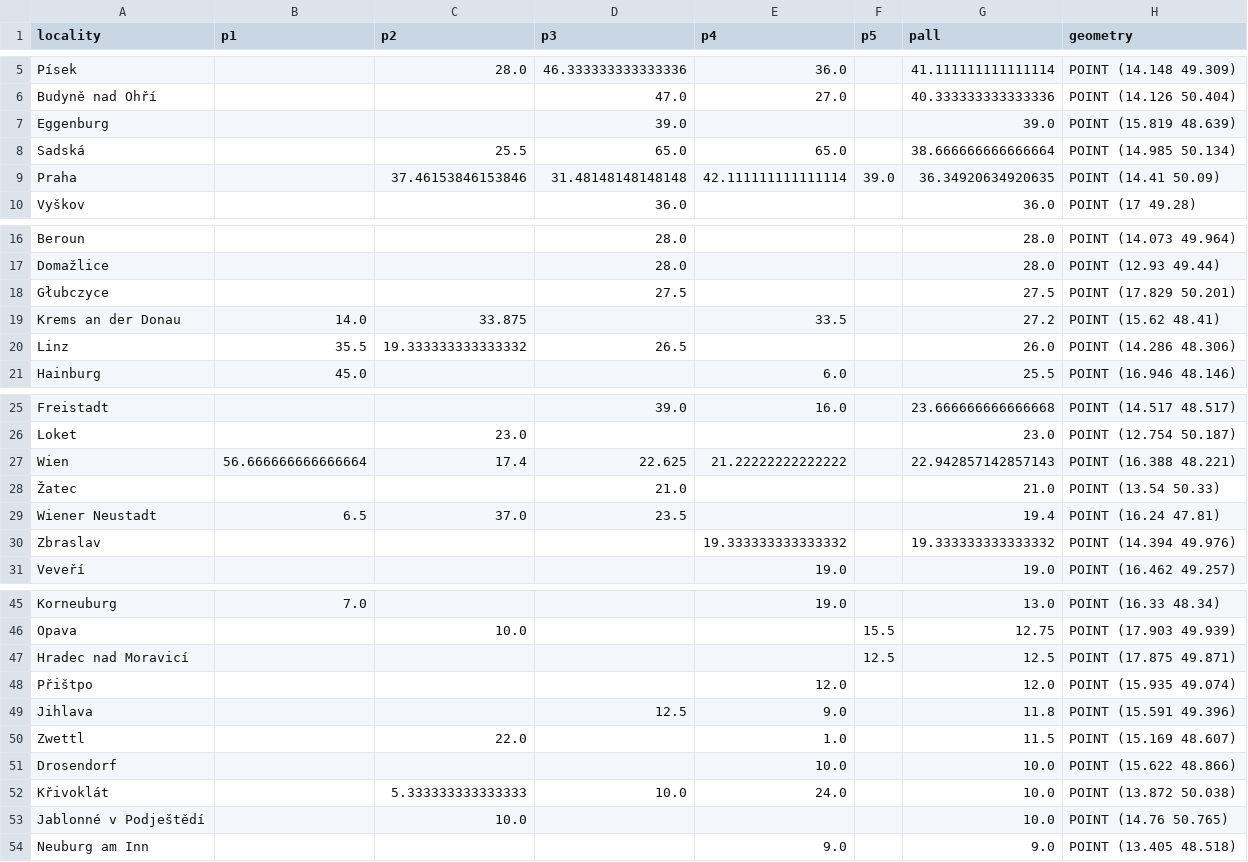
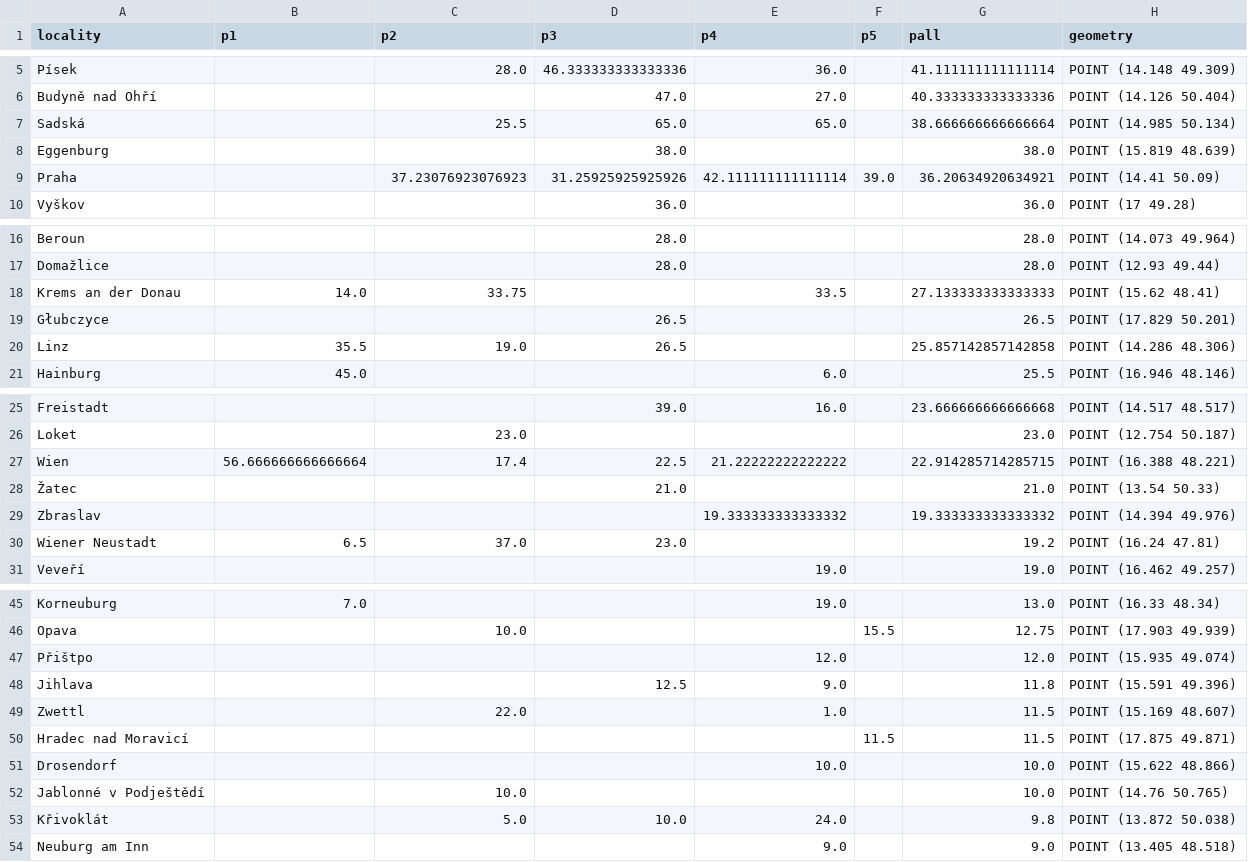
Before and after one commit to adammertel/itinerary-analysis_PO2-case-study, a CSV file: data/05_metrics/stay_avg.csv, drawn as a sheet; only a part is shown, gaps mark what is left out; the diff covers the shown part only.

```diff
--- a/data/05_metrics/stay_avg.csv
+++ b/data/05_metrics/stay_avg.csv
@@ -6,5 +6,5 @@ Písek,,28.0,46.333333333333336,36.0,,41.111111111111114,POINT (14.148 49.309)
 Budyně nad Ohří,,,47.0,27.0,,40.333333333333336,POINT (14.126 50.404)
-Eggenburg,,,39.0,,,39.0,POINT (15.819 48.639)
 Sadská,,25.5,65.0,65.0,,38.666666666666664,POINT (14.985 50.134)
-Praha,,37.46153846153846,31.48148148148148,42.111111111111114,39.0,36.34920634920635,POINT (14.41 50.09)
+Eggenburg,,,38.0,,,38.0,POINT (15.819 48.639)
+Praha,,37.23076923076923,31.25925925925926,42.111111111111114,39.0,36.20634920634921,POINT (14.41 50.09)
 Vyškov,,,36.0,,,36.0,POINT (17 49.28)
@@ -17,5 +17,5 @@ Beroun,,,28.0,,,28.0,POINT (14.073 49.964)
 Domažlice,,,28.0,,,28.0,POINT (12.93 49.44)
-Głubczyce,,,27.5,,,27.5,POINT (17.829 50.201)
-Krems an der Donau,14.0,33.875,,33.5,,27.2,POINT (15.62 48.41)
-Linz,35.5,19.333333333333332,26.5,,,26.0,POINT (14.286 48.306)
+Krems an der Donau,14.0,33.75,,33.5,,27.133333333333333,POINT (15.62 48.41)
+Głubczyce,,,26.5,,,26.5,POINT (17.829 50.201)
+Linz,35.5,19.0,26.5,,,25.857142857142858,POINT (14.286 48.306)
 Hainburg,45.0,,,6.0,,25.5,POINT (16.946 48.146)
@@ -26,6 +26,6 @@ Freistadt,,,39.0,16.0,,23.666666666666668,POINT (14.517 48.517)
 Loket,,23.0,,,,23.0,POINT (12.754 50.187)
-Wien,56.666666666666664,17.4,22.625,21.22222222222222,,22.942857142857143,POINT (16.388 48.221)
+Wien,56.666666666666664,17.4,22.5,21.22222222222222,,22.914285714285715,POINT (16.388 48.221)
 Žatec,,,21.0,,,21.0,POINT (13.54 50.33)
-Wiener Neustadt,6.5,37.0,23.5,,,19.4,POINT (16.24 47.81)
 Zbraslav,,,,19.333333333333332,,19.333333333333332,POINT (14.394 49.976)
+Wiener Neustadt,6.5,37.0,23.0,,,19.2,POINT (16.24 47.81)
 Veveří,,,,19.0,,19.0,POINT (16.462 49.257)
@@ -46,3 +46,2 @@ Korneuburg,7.0,,,19.0,,13.0,POINT (16.33 48.34)
 Opava,,10.0,,,15.5,12.75,POINT (17.903 49.939)
-Hradec nad Moravicí,,,,,12.5,12.5,POINT (17.875 49.871)
 Přištpo,,,,12.0,,12.0,POINT (15.935 49.074)
@@ -50,5 +49,6 @@ Jihlava,,,12.5,9.0,,11.8,POINT (15.591 49.396)
 Zwettl,,22.0,,1.0,,11.5,POINT (15.169 48.607)
+Hradec nad Moravicí,,,,,11.5,11.5,POINT (17.875 49.871)
 Drosendorf,,,,10.0,,10.0,POINT (15.622 48.866)
-Křivoklát,,5.333333333333333,10.0,24.0,,10.0,POINT (13.872 50.038)
 Jablonné v Podještědí,,10.0,,,,10.0,POINT (14.76 50.765)
+Křivoklát,,5.0,10.0,24.0,,9.8,POINT (13.872 50.038)
 Neuburg am Inn,,,,9.0,,9.0,POINT (13.405 48.518)
```
Also changed, not shown: 4 edited cells elsewhere in this file, data/04_itinerary/days.csv, data/04_itinerary/influences.csv, 45 other files.
